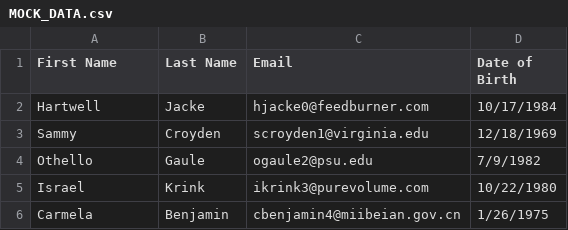
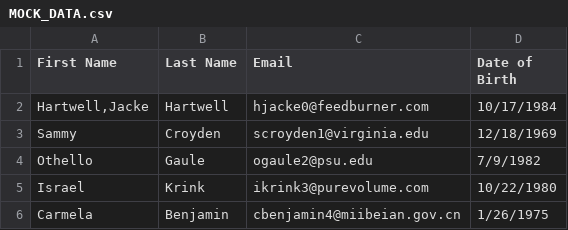
Before and after one commit to RaycatWhoDat/kitchen-sink, a CSV file: d/MOCK_DATA.csv, drawn as a sheet; only a part is shown.

```diff
--- a/d/MOCK_DATA.csv
+++ b/d/MOCK_DATA.csv
@@ -1,3 +1,3 @@
 First Name,Last Name,Email,Date of Birth
-Hartwell,Jacke,hjacke0@feedburner.com,10/17/1984
+"Hartwell,Jacke",Hartwell,hjacke0@feedburner.com,10/17/1984
 Sammy,Croyden,scroyden1@virginia.edu,12/18/1969
```
Also changed, not shown: 11 other files.
